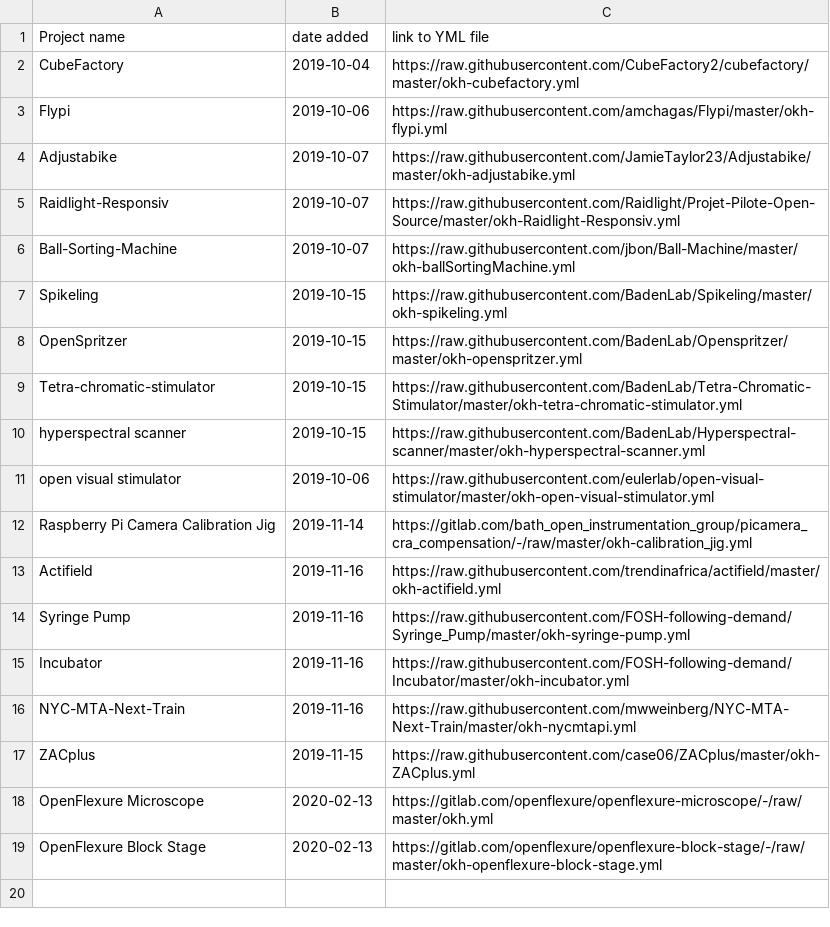
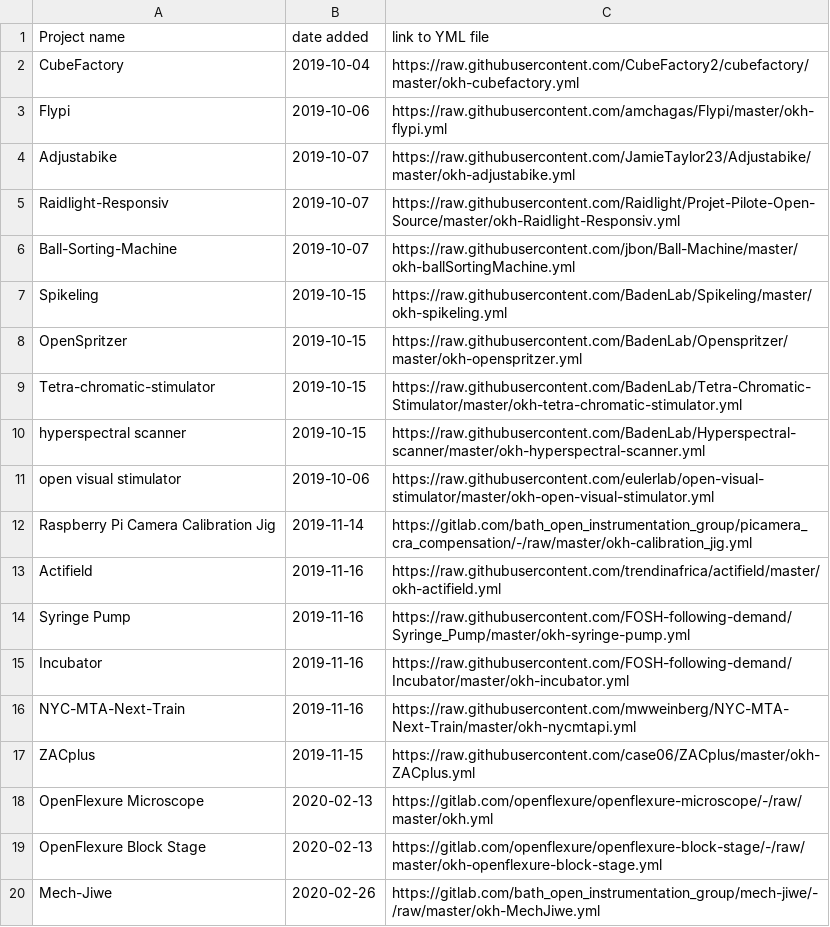
Before and after one commit to iop-alliance/okh-search, a CSV file: projects_okhs.csv, drawn as a sheet; the diff names each change by its address in the sheet, - before the commit and + after, or states it on an @@ line.

Commit message:
Manifest for the Mech-Jiwe

```diff
--- a/projects_okhs.csv
+++ b/projects_okhs.csv
+row 20: Mech-Jiwe | 2020-02-26 | https://gitlab.com/bath_open_instrumentation_group/mech-jiwe/-/raw/master/okh-MechJiwe.yml
```
